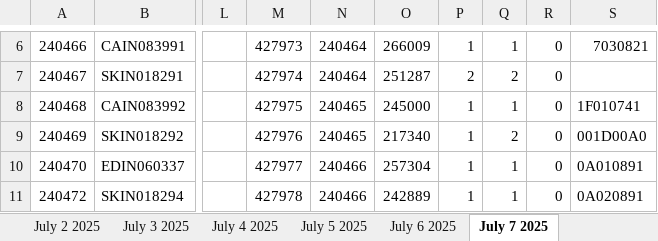
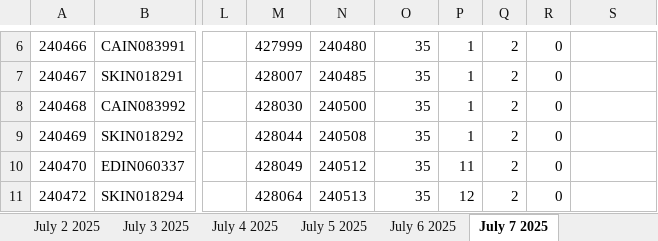
Before and after one commit to SweetSpotProShop/SweetSpot-Documentation, an Excel workbook: New Docs/ClubTracking_InventoryDescrepancy/Sales 6 23 - 7 06.xlsx, sheet July 7 2025, drawn as a sheet; only a part is shown, gaps mark what is left out; values as stored, in another font and other column widths than the file's, no borders; the diff covers the shown part only; the diff names each change by its address in the sheet, - before the commit and + after, or states it on an @@ line.

```diff
--- a/New Docs/ClubTracking_InventoryDescrepancy/Sales 6 23 - 7 06.xlsx (sheet July 7 2025)
+++ b/New Docs/ClubTracking_InventoryDescrepancy/Sales 6 23 - 7 06.xlsx (sheet July 7 2025)
-M6: 427973
+M6: 427999
-N6: 240464
+N6: 240480
-O6: 266009
+O6: 35
-Q6: 1
+Q6: 2
-S6: 7030821
+S6: (empty)
-M7: 427974
+M7: 428007
-N7: 240464
+N7: 240485
-O7: 251287
+O7: 35
-P7: 2
+P7: 1
-M8: 427975
+M8: 428030
-N8: 240465
+N8: 240500
-O8: 245000
+O8: 35
-Q8: 1
+Q8: 2
-S8: 1F010741
+S8: (empty)
-M9: 427976
+M9: 428044
-N9: 240465
+N9: 240508
-O9: 217340
+O9: 35
-S9: 001D00A0
+S9: (empty)
-M10: 427977
+M10: 428049
-N10: 240466
+N10: 240512
-O10: 257304
+O10: 35
-P10: 1
+P10: 11
-Q10:Q11: 1
+Q10:Q11: 2
-S10: 0A010891
+S10: (empty)
-M11: 427978
+M11: 428064
-N11: 240466
+N11: 240513
-O11: 242889
+O11: 35
-P11: 1
+P11: 12
-S11: 0A020891
+S11: (empty)
```
Also changed, not shown: 67 added rows, 67 removed rows, 37 moved rows and 783 edited cells elsewhere in this sheet, sheet July 5 2025, sheet July 4 2025, sheet July 3 2025, sheet June 27 2025, sheet June 28 2025, sheet June 30 2025, 6 more sheets, 2 other files.
